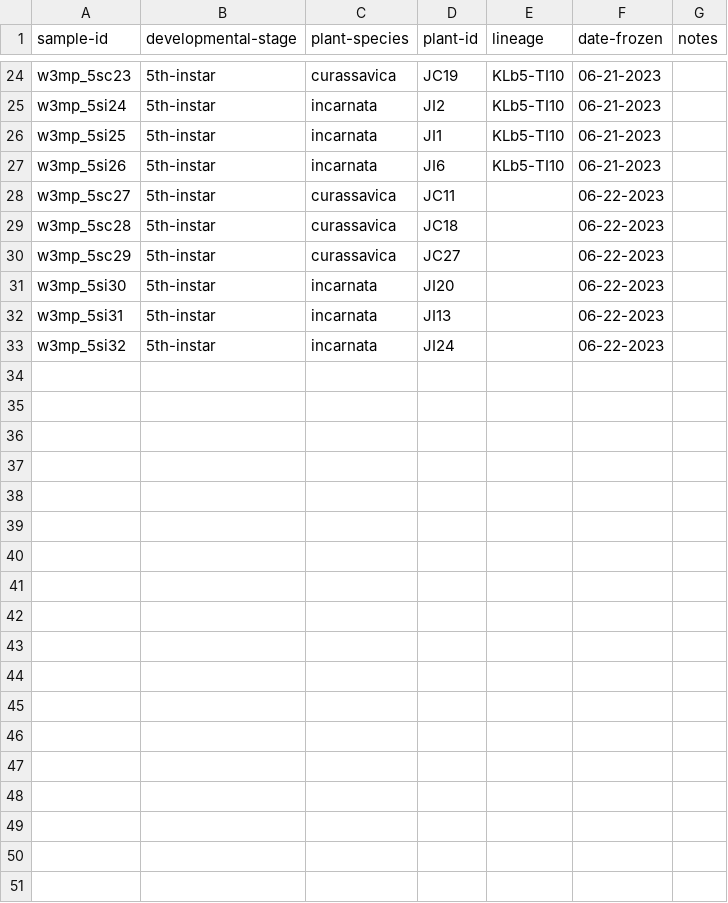
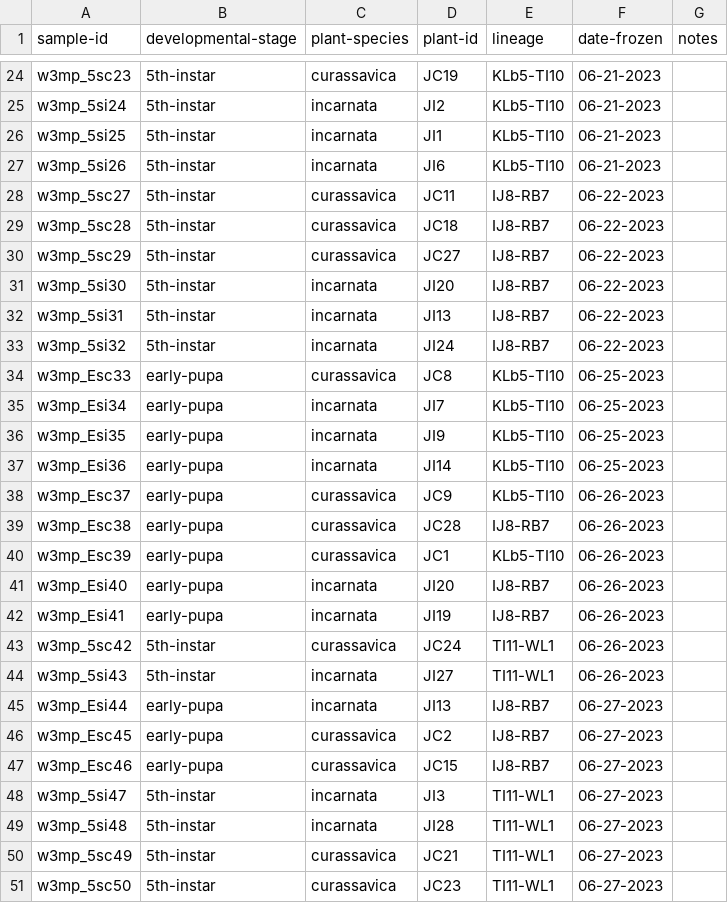
Before and after one commit to gabe-dubose/w3mp, a TSV file: metadata/sample_metadata/monarch_sample_metadata.tsv, drawn as a sheet; only a part is shown, gaps mark what is left out.

Commit message:
Updated metadata

```diff
--- a/metadata/sample_metadata/monarch_sample_metadata.tsv
+++ b/metadata/sample_metadata/monarch_sample_metadata.tsv
@@ -27,7 +27,25 @@ w3mp_5si25	5th-instar	incarnata	JI1	KLb5-TI10	06-21-2023
 w3mp_5si26	5th-instar	incarnata	JI6	KLb5-TI10	06-21-2023	
-w3mp_5sc27	5th-instar	curassavica	JC11		06-22-2023	
-w3mp_5sc28	5th-instar	curassavica	JC18		06-22-2023	
-w3mp_5sc29	5th-instar	curassavica	JC27		06-22-2023	
-w3mp_5si30	5th-instar	incarnata	JI20		06-22-2023	
-w3mp_5si31	5th-instar	incarnata	JI13		06-22-2023	
-w3mp_5si32	5th-instar	incarnata	JI24		06-22-2023	
+w3mp_5sc27	5th-instar	curassavica	JC11	IJ8-RB7	06-22-2023	
+w3mp_5sc28	5th-instar	curassavica	JC18	IJ8-RB7	06-22-2023	
+w3mp_5sc29	5th-instar	curassavica	JC27	IJ8-RB7	06-22-2023	
+w3mp_5si30	5th-instar	incarnata	JI20	IJ8-RB7	06-22-2023	
+w3mp_5si31	5th-instar	incarnata	JI13	IJ8-RB7	06-22-2023	
+w3mp_5si32	5th-instar	incarnata	JI24	IJ8-RB7	06-22-2023	
+w3mp_Esc33	early-pupa	curassavica	JC8	KLb5-TI10	06-25-2023	
+w3mp_Esi34	early-pupa	incarnata	JI7	KLb5-TI10	06-25-2023	
+w3mp_Esi35	early-pupa	incarnata	JI9	KLb5-TI10	06-25-2023	
+w3mp_Esi36	early-pupa	incarnata	JI14	KLb5-TI10	06-25-2023	
+w3mp_Esc37	early-pupa	curassavica	JC9	KLb5-TI10	06-26-2023	
+w3mp_Esc38	early-pupa	curassavica	JC28	IJ8-RB7	06-26-2023	
+w3mp_Esc39	early-pupa	curassavica	JC1	KLb5-TI10	06-26-2023	
+w3mp_Esi40	early-pupa	incarnata	JI20	IJ8-RB7	06-26-2023	
+w3mp_Esi41	early-pupa	incarnata	JI19	IJ8-RB7	06-26-2023	
+w3mp_5sc42	5th-instar	curassavica	JC24	TI11-WL1	06-26-2023	
+w3mp_5si43	5th-instar	incarnata	JI27	TI11-WL1	06-26-2023	
+w3mp_Esi44	early-pupa	incarnata	JI13	IJ8-RB7	06-27-2023	
+w3mp_Esc45	early-pupa	curassavica	JC2	IJ8-RB7	06-27-2023	
+w3mp_Esc46	early-pupa	curassavica	JC15	IJ8-RB7	06-27-2023	
+w3mp_5si47	5th-instar	incarnata	JI3	TI11-WL1	06-27-2023	
+w3mp_5si48	5th-instar	incarnata	JI28	TI11-WL1	06-27-2023	
+w3mp_5sc49	5th-instar	curassavica	JC21	TI11-WL1	06-27-2023	
+w3mp_5sc50	5th-instar	curassavica	JC23	TI11-WL1	06-27-2023	
```
Also changed, not shown: metadata/sample_metadata/milkweed_sample_metadata.tsv, 3 other files.
